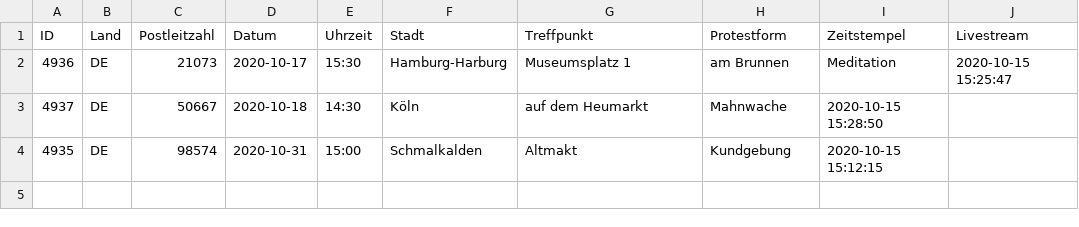
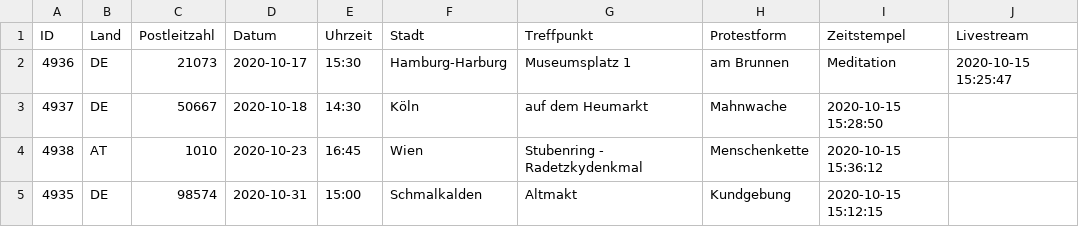
Before and after one commit to anonymous-tld/m.terminkalender.top, a CSV file: _data/warteschlange.csv, drawn as a sheet; the diff names each change by its address in the sheet, - before the commit and + after, or states it on an @@ line.

Commit message:
Update warteschlange.csv from https://demo.terminkalender.top/warteschlange.csv

```diff
--- a/_data/warteschlange.csv
+++ b/_data/warteschlange.csv
+row 4: 4938 | AT | 1010 | 2020-10-23 | 16:45 | Wien | Stubenring - Radetzkydenkmal | Menschenkette | 2020-10-15 15:36:12
```
